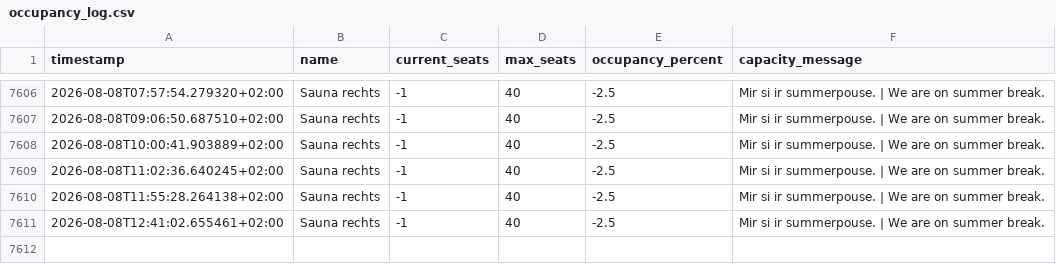
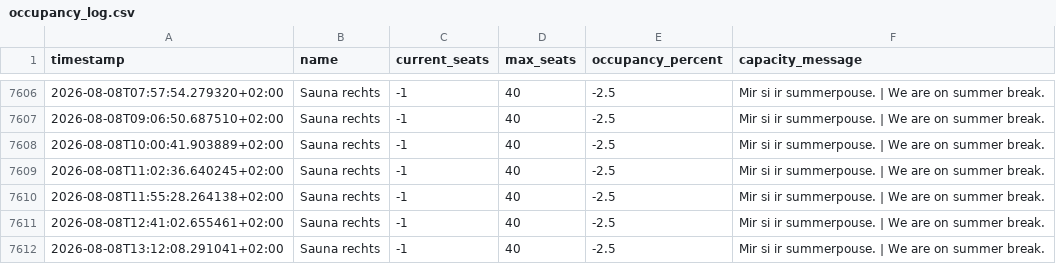
Before and after one commit to Real-Slin-Shady/SaunaLorrainAuslastung, a CSV file: data/occupancy_log.csv, drawn as a sheet; only a part is shown, gaps mark what is left out; the diff names each change by its address in the sheet, - before the commit and + after, or states it on an @@ line.

```diff
--- a/data/occupancy_log.csv
+++ b/data/occupancy_log.csv
+row 7612: 2026-08-08T13:12:08.291041+02:00 | Sauna rechts | -1 | 40 | -2.5 | Mir si ir summerpouse. | We are on summer break.
```
Also changed, not shown: 3 other files.
